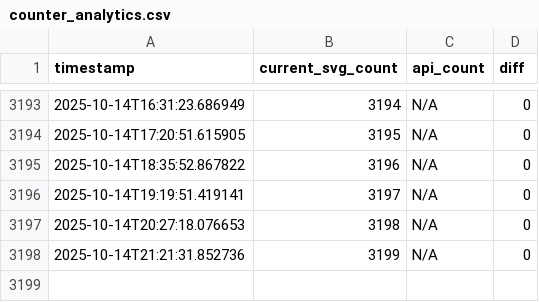
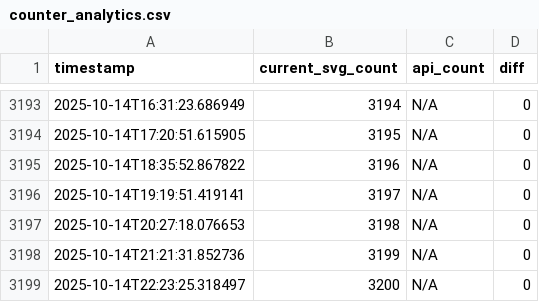
Before and after one commit to AbinVarghese1/AbinVarghese1, a CSV file: counter_analytics.csv, drawn as a sheet; only a part is shown, gaps mark what is left out.

```diff
--- a/counter_analytics.csv
+++ b/counter_analytics.csv
@@ -3198 +3198,2 @@ timestamp,current_svg_count,api_count,diff
 2025-10-14T21:21:31.852736,3199,N/A,0
+2025-10-14T22:23:25.318497,3200,N/A,0
```
Also changed, not shown: 2 other files.
